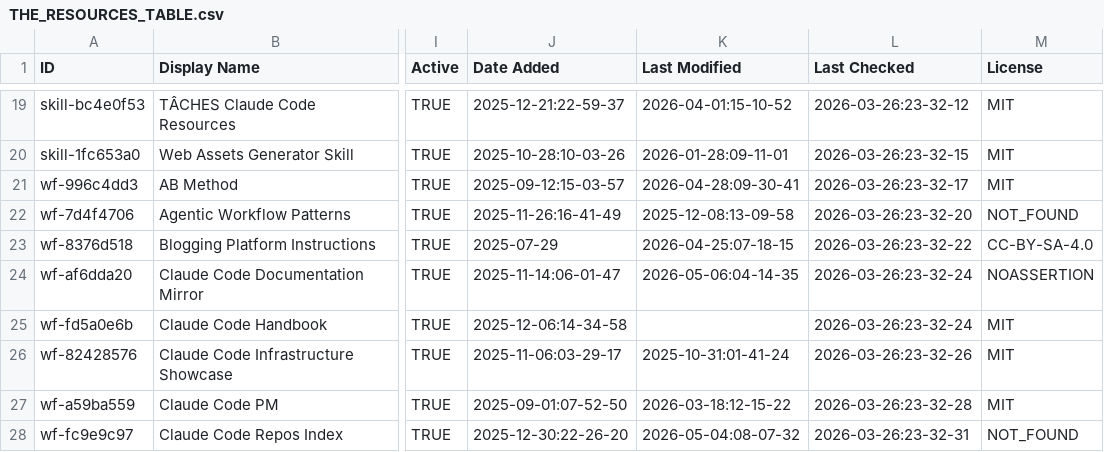
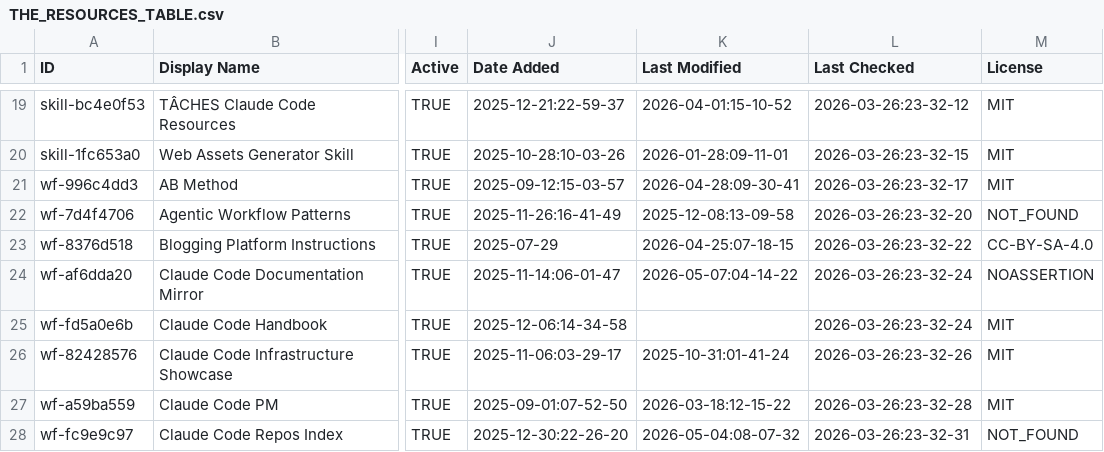
Before and after one commit to nothingtosurprise/awesome-claude-code, a CSV file: THE_RESOURCES_TABLE.csv, drawn as a sheet; only a part is shown, gaps mark what is left out; the diff covers the shown part only; the diff names each change by its address in the sheet, - before the commit and + after, or states it on an @@ line.

```diff
--- a/THE_RESOURCES_TABLE.csv
+++ b/THE_RESOURCES_TABLE.csv
-K24 (Last Modified): 2026-05-06:04-14-35
+K24 (Last Modified): 2026-05-07:04-14-22
```
Also changed, not shown: 42 edited cells elsewhere in this file.
